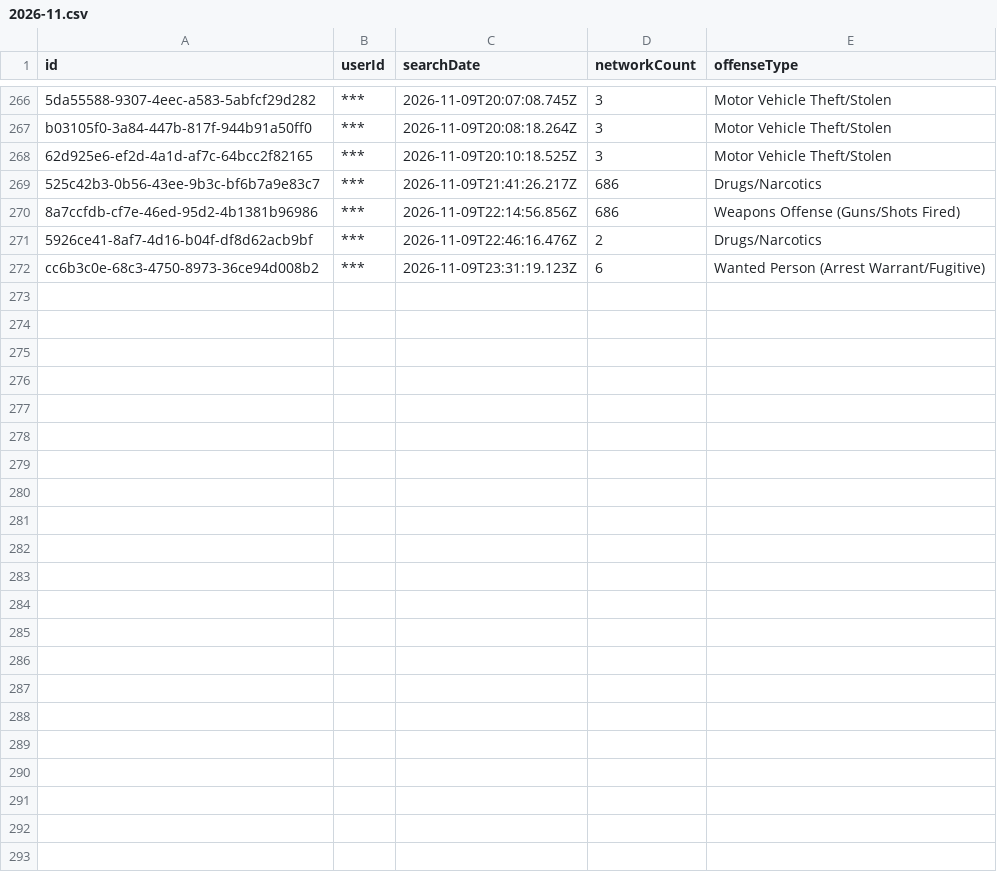
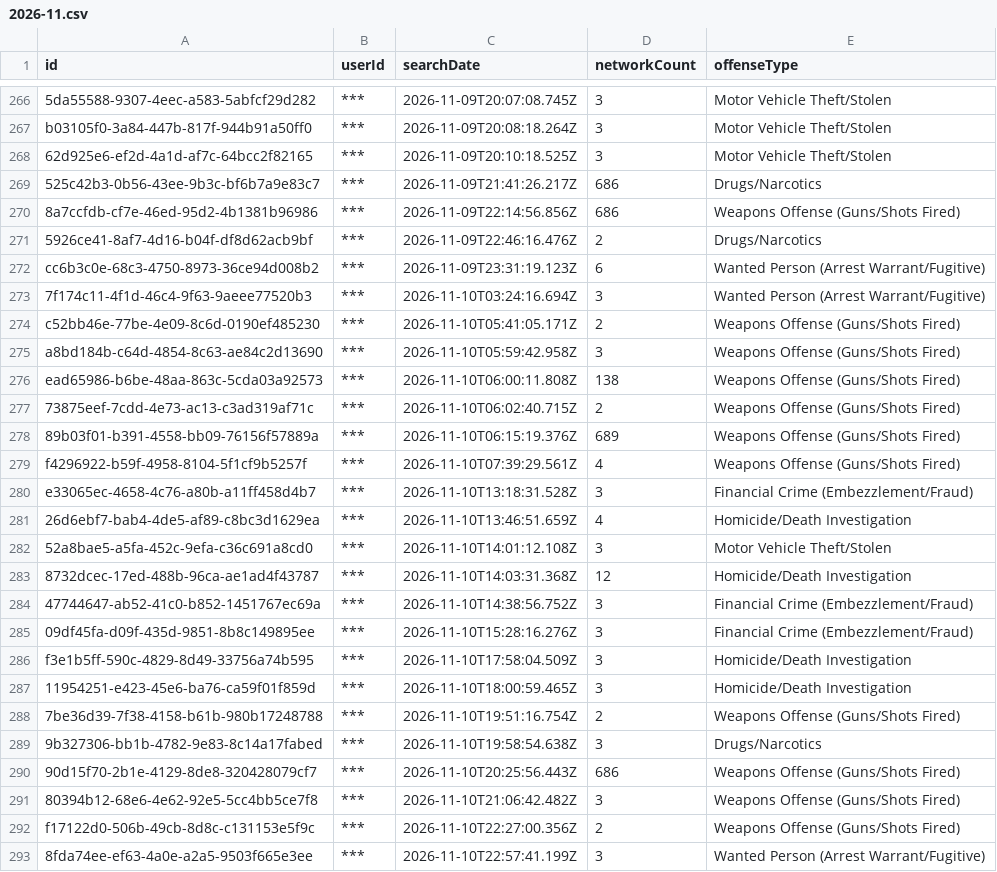
Before and after one commit to Cantica-Systems/mi-flock-transparency, a CSV file: kalamazoo/data/kalamazoo-city-pd/2026-11.csv, drawn as a sheet; only a part is shown, gaps mark what is left out.

Commit message:
Update at 2026-11-12T21:05Z (kalamazoo-city-pd +21; portage-city-pd +2)

```diff
--- a/kalamazoo/data/kalamazoo-city-pd/2026-11.csv
+++ b/kalamazoo/data/kalamazoo-city-pd/2026-11.csv
@@ -272 +272,22 @@ b03105f0-3a84-447b-817f-944b91a50ff0,***,2026-11-09T20:08:18.264Z,3,Motor Vehicl
 cc6b3c0e-68c3-4750-8973-36ce94d008b2,***,2026-11-09T23:31:19.123Z,6,Wanted Person (Arrest Warrant/Fugitive)
+7f174c11-4f1d-46c4-9f63-9aeee77520b3,***,2026-11-10T03:24:16.694Z,3,Wanted Person (Arrest Warrant/Fugitive)
+c52bb46e-77be-4e09-8c6d-0190ef485230,***,2026-11-10T05:41:05.171Z,2,Weapons Offense (Guns/Shots Fired)
+a8bd184b-c64d-4854-8c63-ae84c2d13690,***,2026-11-10T05:59:42.958Z,3,Weapons Offense (Guns/Shots Fired)
+ead65986-b6be-48aa-863c-5cda03a92573,***,2026-11-10T06:00:11.808Z,138,Weapons Offense (Guns/Shots Fired)
+73875eef-7cdd-4e73-ac13-c3ad319af71c,***,2026-11-10T06:02:40.715Z,2,Weapons Offense (Guns/Shots Fired)
+89b03f01-b391-4558-bb09-76156f57889a,***,2026-11-10T06:15:19.376Z,689,Weapons Offense (Guns/Shots Fired)
+f4296922-b59f-4958-8104-5f1cf9b5257f,***,2026-11-10T07:39:29.561Z,4,Weapons Offense (Guns/Shots Fired)
+e33065ec-4658-4c76-a80b-a11ff458d4b7,***,2026-11-10T13:18:31.528Z,3,Financial Crime (Embezzlement/Fraud)
+26d6ebf7-bab4-4de5-af89-c8bc3d1629ea,***,2026-11-10T13:46:51.659Z,4,Homicide/Death Investigation
+52a8bae5-a5fa-452c-9efa-c36c691a8cd0,***,2026-11-10T14:01:12.108Z,3,Motor Vehicle Theft/Stolen
+8732dcec-17ed-488b-96ca-ae1ad4f43787,***,2026-11-10T14:03:31.368Z,12,Homicide/Death Investigation
+47744647-ab52-41c0-b852-1451767ec69a,***,2026-11-10T14:38:56.752Z,3,Financial Crime (Embezzlement/Fraud)
+09df45fa-d09f-435d-9851-8b8c149895ee,***,2026-11-10T15:28:16.276Z,3,Financial Crime (Embezzlement/Fraud)
+f3e1b5ff-590c-4829-8d49-33756a74b595,***,2026-11-10T17:58:04.509Z,3,Homicide/Death Investigation
+11954251-e423-45e6-ba76-ca59f01f859d,***,2026-11-10T18:00:59.465Z,3,Homicide/Death Investigation
+7be36d39-7f38-4158-b61b-980b17248788,***,2026-11-10T19:51:16.754Z,2,Weapons Offense (Guns/Shots Fired)
+9b327306-bb1b-4782-9e83-8c14a17fabed,***,2026-11-10T19:58:54.638Z,3,Drugs/Narcotics
+90d15f70-2b1e-4129-8de8-320428079cf7,***,2026-11-10T20:25:56.443Z,686,Weapons Offense (Guns/Shots Fired)
+80394b12-68e6-4e62-92e5-5cc4bb5ce7f8,***,2026-11-10T21:06:42.482Z,3,Weapons Offense (Guns/Shots Fired)
+f17122d0-506b-49cb-8d8c-c131153e5f9c,***,2026-11-10T22:27:00.356Z,2,Weapons Offense (Guns/Shots Fired)
+8fda74ee-ef63-4a0e-a2a5-9503f665e3ee,***,2026-11-10T22:57:41.199Z,3,Wanted Person (Arrest Warrant/Fugitive)
```
Also changed, not shown: kalamazoo/data/kalamazoo-city-pd/stats.csv, kalamazoo/data/portage-city-pd/2026-11.csv, 7 other files.
